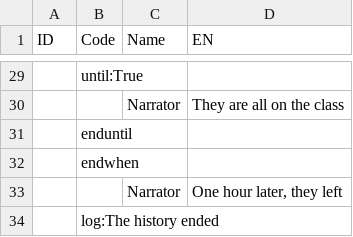
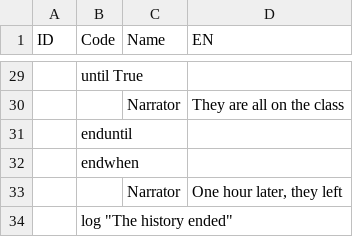
Before and after one commit to agatemosu/tsv-script, a TSV file: file.tsv, drawn as a sheet; only a part is shown, gaps mark what is left out; the diff covers the shown part only; the diff names each change by its address in the sheet, - before the commit and + after, or states it on an @@ line.

```diff
--- a/file.tsv
+++ b/file.tsv
-B29 (Code): until:True
+B29 (Code): until True
-B34 (Code): log:The history ended
+B34 (Code): log "The history ended"
```
Also changed, not shown: 13 edited cells elsewhere in this file, 1 other file.
